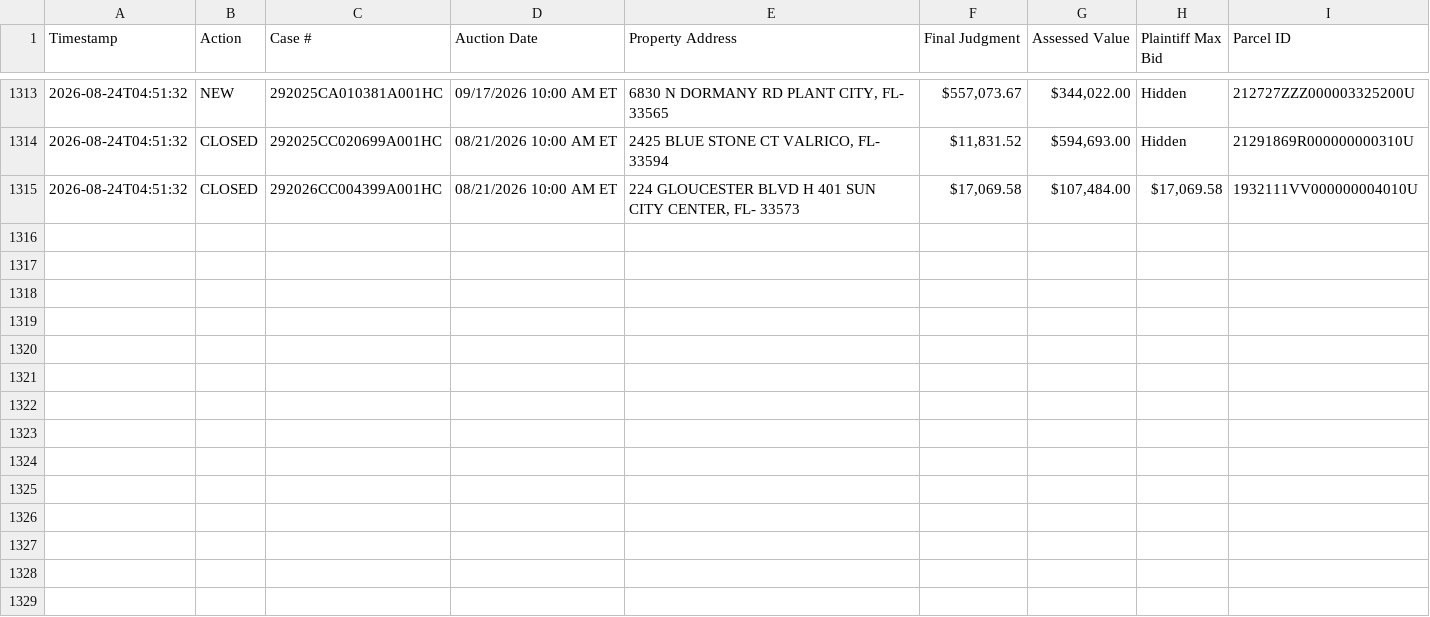
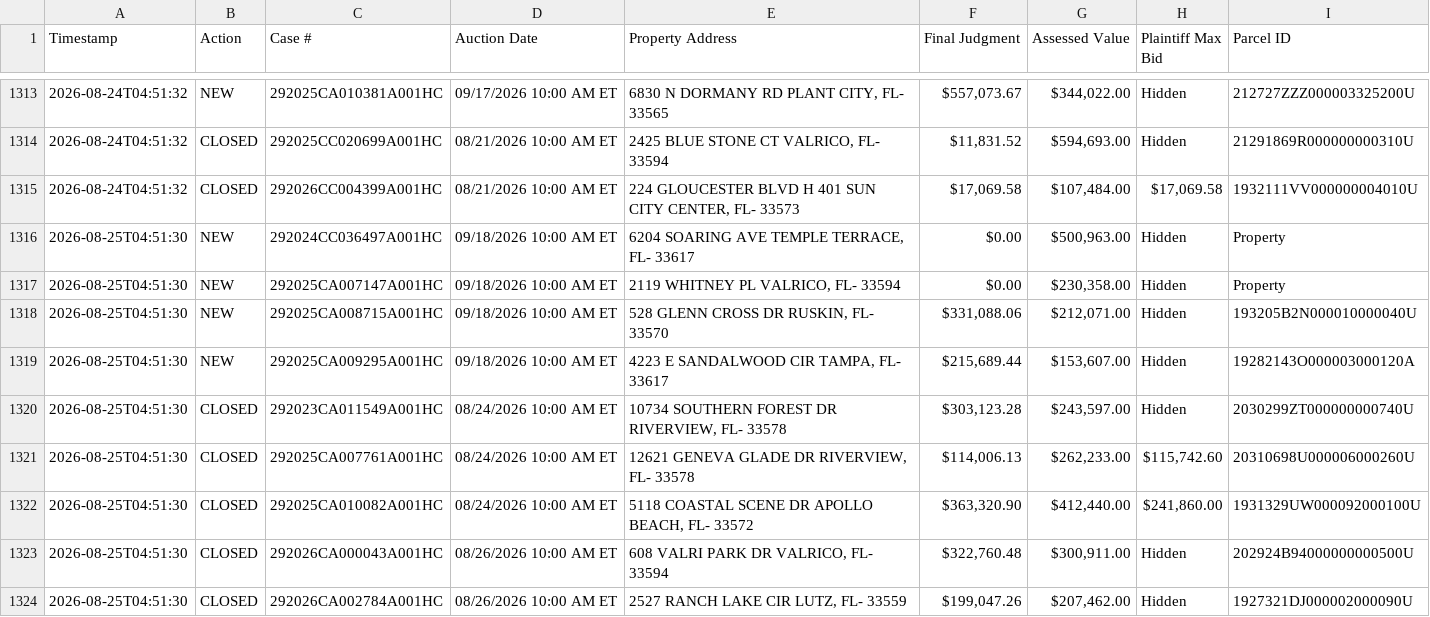
Before and after one commit to figlesias7/realforeclose-hillsborough, a CSV file: data/event_log.csv, drawn as a sheet; only a part is shown, gaps mark what is left out; the diff names each change by its address in the sheet, - before the commit and + after, or states it on an @@ line.

```diff
--- a/data/event_log.csv
+++ b/data/event_log.csv
+row 1316: 2026-08-25T04:51:30 | NEW | 292024CC036497A001HC | 09/18/2026 10:00 AM ET | 6204 SOARING AVE TEMPLE TERRACE, FL- 33617 | $0.00 | $500,963.00 | Hidden | Property
+row 1317: 2026-08-25T04:51:30 | NEW | 292025CA007147A001HC | 09/18/2026 10:00 AM ET | 2119 WHITNEY PL VALRICO, FL- 33594 | $0.00 | $230,358.00 | Hidden | Property
+row 1318: 2026-08-25T04:51:30 | NEW | 292025CA008715A001HC | 09/18/2026 10:00 AM ET | 528 GLENN CROSS DR RUSKIN, FL- 33570 | $331,088.06 | $212,071.00 | Hidden | 193205B2N000010000040U
+row 1319: 2026-08-25T04:51:30 | NEW | 292025CA009295A001HC | 09/18/2026 10:00 AM ET | 4223 E SANDALWOOD CIR TAMPA, FL- 33617 | $215,689.44 | $153,607.00 | Hidden | 19282143O000003000120A
+row 1320: 2026-08-25T04:51:30 | CLOSED | 292023CA011549A001HC | 08/24/2026 10:00 AM ET | 10734 SOUTHERN FOREST DR RIVERVIEW, FL- 33578 | $303,123.28 | $243,597.00 | Hidden | 2030299ZT000000000740U
+row 1321: 2026-08-25T04:51:30 | CLOSED | 292025CA007761A001HC | 08/24/2026 10:00 AM ET | 12621 GENEVA GLADE DR RIVERVIEW, FL- 33578 | $114,006.13 | $262,233.00 | $115,742.60 | 20310698U000006000260U
+row 1322: 2026-08-25T04:51:30 | CLOSED | 292025CA010082A001HC | 08/24/2026 10:00 AM ET | 5118 COASTAL SCENE DR APOLLO BEACH, FL- 33572 | $363,320.90 | $412,440.00 | $241,860.00 | 1931329UW000092000100U
+row 1323: 2026-08-25T04:51:30 | CLOSED | 292026CA000043A001HC | 08/26/2026 10:00 AM ET | 608 VALRI PARK DR VALRICO, FL- 33594 | $322,760.48 | $300,911.00 | Hidden | 202924B94000000000500U
+row 1324: 2026-08-25T04:51:30 | CLOSED | 292026CA002784A001HC | 08/26/2026 10:00 AM ET | 2527 RANCH LAKE CIR LUTZ, FL- 33559 | $199,047.26 | $207,462.00 | Hidden | 1927321DJ000002000090U
```
Also changed, not shown: data/all_seen.csv, 3 other files.
